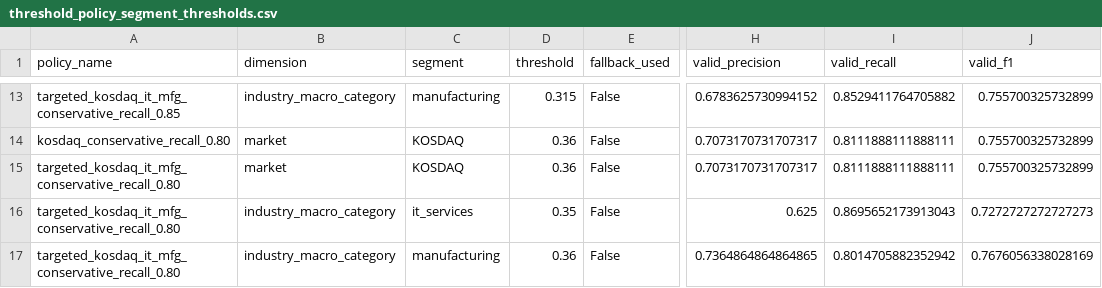
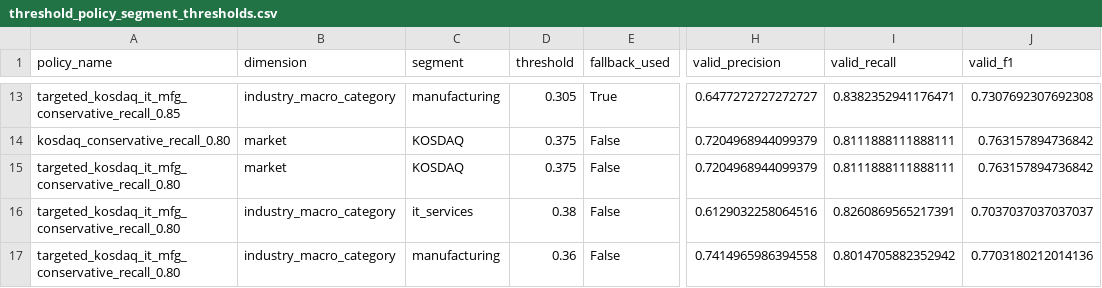
Before and after one commit to LADTO-develop/Corporate-Analysis-System, a CSV file: data/outputs/modeling/feature_44_xgboost/diagnostics/threshold_policy_segment_thresholds.csv, drawn as a sheet; only a part is shown, gaps mark what is left out; the diff covers the shown part only; the diff names each change by its address in the sheet, - before the commit and + after, or states it on an @@ line.

```diff
--- a/data/outputs/modeling/feature_44_xgboost/diagnostics/threshold_policy_segment_thresholds.csv
+++ b/data/outputs/modeling/feature_44_xgboost/diagnostics/threshold_policy_segment_thresholds.csv
-D13 (threshold): 0.315
+D13 (threshold): 0.305
-E13 (fallback_used): False
+E13 (fallback_used): True
-H13 (valid_precision): 0.6783625730994152
+H13 (valid_precision): 0.6477272727272727
-I13 (valid_recall): 0.8529411764705882
+I13 (valid_recall): 0.8382352941176471
-J13 (valid_f1): 0.755700325732899
+J13 (valid_f1): 0.7307692307692308
-D14:D15 (threshold): 0.36
+D14:D15 (threshold): 0.375
-H14:H15 (valid_precision): 0.7073170731707317
+H14:H15 (valid_precision): 0.7204968944099379
-J14:J15 (valid_f1): 0.755700325732899
+J14:J15 (valid_f1): 0.763157894736842
-D16 (threshold): 0.35
+D16 (threshold): 0.38
-H16 (valid_precision): 0.625
+H16 (valid_precision): 0.6129032258064516
-I16 (valid_recall): 0.8695652173913043
+I16 (valid_recall): 0.8260869565217391
-J16 (valid_f1): 0.7272727272727273
+J16 (valid_f1): 0.7037037037037037
-H17 (valid_precision): 0.7364864864864865
+H17 (valid_precision): 0.7414965986394558
-J17 (valid_f1): 0.7676056338028169
+J17 (valid_f1): 0.7703180212014136
```
Also changed, not shown: 34 edited cells elsewhere in this file, data/outputs/modeling/feature_44_xgboost/diagnostics/calibration_bins.csv, data/outputs/modeling/feature_44_xgboost/diagnostics/error_cases.csv, 20 other files.
